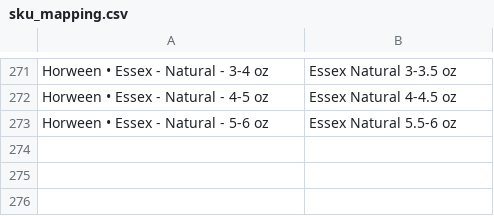
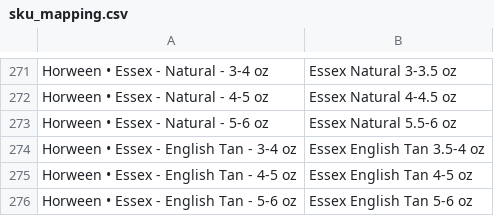
Before and after one commit to matt82198/TR-Automation-Scripts, a CSV file: config/sku_mapping.csv, drawn as a sheet; only a part is shown, gaps mark what is left out.

```diff
--- a/config/sku_mapping.csv
+++ b/config/sku_mapping.csv
@@ -273 +273,4 @@ Horween • Essex - Natural - 4-5 oz,Essex Natural 4-4.5 oz
 Horween • Essex - Natural - 5-6 oz,Essex Natural 5.5-6 oz
+Horween • Essex - English Tan - 3-4 oz,Essex English Tan 3.5-4 oz
+Horween • Essex - English Tan - 4-5 oz,Essex English Tan 4-5 oz
+Horween • Essex - English Tan - 5-6 oz,Essex English Tan 5-6 oz
```
Also changed, not shown: 1 other file.
